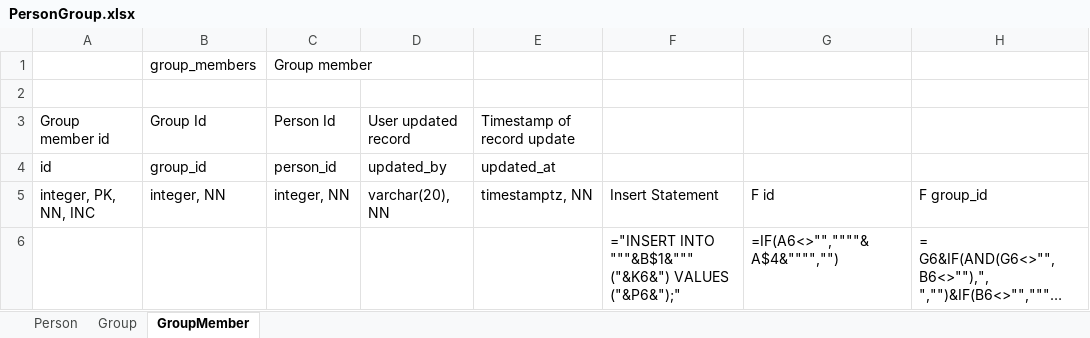
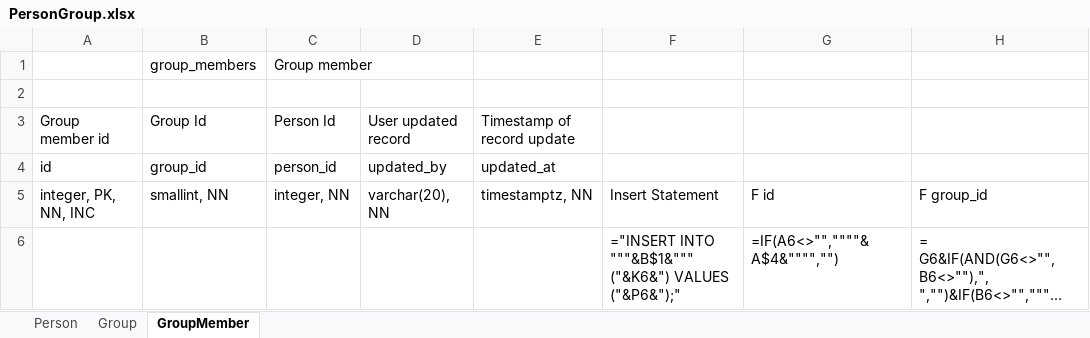
Before and after one commit to valerylobachev/data-dictionary-builder, an Excel workbook: docs/Simple/template_en/PersonGroup.xlsx, sheet GroupMember, drawn as a sheet; only a part is shown; long unchanged cells end in …; values as stored, in another font and other column widths than the file's, no borders; formulas without a stored value are shown as written; the diff names each change by its address in the sheet, - before the commit and + after, or states it on an @@ line.

```diff
--- a/docs/Simple/template_en/PersonGroup.xlsx (sheet GroupMember)
+++ b/docs/Simple/template_en/PersonGroup.xlsx (sheet GroupMember)
-B5: integer, NN
+B5: smallint, NN
```
Also changed, not shown: sheet Group, docs/Simple/Simple Example.xlsx, docs/Simple/template_en/Shared.xlsx, 22 other files.
